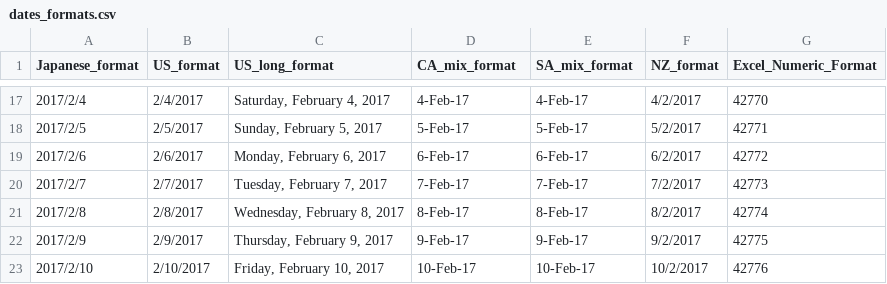
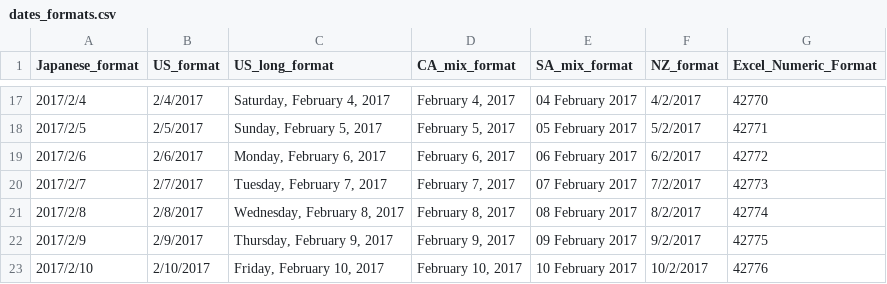
Before and after one commit to hal2001/Hands-On-Time-Series-Analysis-with-R, a CSV file: dates_formats.csv, drawn as a sheet; only a part is shown, gaps mark what is left out; the diff covers the shown part only.

Commit message:
Creating excel version
To maintian formating types

```diff
--- a/dates_formats.csv
+++ b/dates_formats.csv
@@ -17,7 +17,7 @@ Japanese_format,US_format,US_long_format,CA_mix_format,SA_mix_format,NZ_format,E
-2017/2/4,2/4/2017,"Saturday, February 4, 2017",4-Feb-17,4-Feb-17,4/2/2017,42770
-2017/2/5,2/5/2017,"Sunday, February 5, 2017",5-Feb-17,5-Feb-17,5/2/2017,42771
-2017/2/6,2/6/2017,"Monday, February 6, 2017",6-Feb-17,6-Feb-17,6/2/2017,42772
-2017/2/7,2/7/2017,"Tuesday, February 7, 2017",7-Feb-17,7-Feb-17,7/2/2017,42773
-2017/2/8,2/8/2017,"Wednesday, February 8, 2017",8-Feb-17,8-Feb-17,8/2/2017,42774
-2017/2/9,2/9/2017,"Thursday, February 9, 2017",9-Feb-17,9-Feb-17,9/2/2017,42775
-2017/2/10,2/10/2017,"Friday, February 10, 2017",10-Feb-17,10-Feb-17,10/2/2017,42776
+2017/2/4,2/4/2017,"Saturday, February 4, 2017","February 4, 2017",04 February 2017,4/2/2017,42770
+2017/2/5,2/5/2017,"Sunday, February 5, 2017","February 5, 2017",05 February 2017,5/2/2017,42771
+2017/2/6,2/6/2017,"Monday, February 6, 2017","February 6, 2017",06 February 2017,6/2/2017,42772
+2017/2/7,2/7/2017,"Tuesday, February 7, 2017","February 7, 2017",07 February 2017,7/2/2017,42773
+2017/2/8,2/8/2017,"Wednesday, February 8, 2017","February 8, 2017",08 February 2017,8/2/2017,42774
+2017/2/9,2/9/2017,"Thursday, February 9, 2017","February 9, 2017",09 February 2017,9/2/2017,42775
+2017/2/10,2/10/2017,"Friday, February 10, 2017","February 10, 2017",10 February 2017,10/2/2017,42776
```
Also changed, not shown: 31 edited cells elsewhere in this file, 1 other file.
